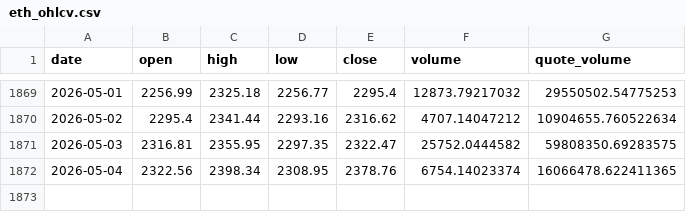
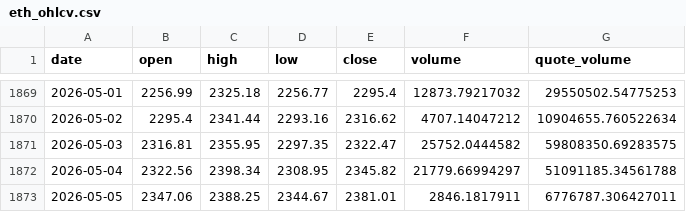
Before and after one commit to BRKME/OracAI, a CSV file: data/external/eth_ohlcv.csv, drawn as a sheet; only a part is shown, gaps mark what is left out.

```diff
--- a/data/external/eth_ohlcv.csv
+++ b/data/external/eth_ohlcv.csv
@@ -1871,2 +1871,3 @@ date,open,high,low,close,volume,quote_volume
 2026-05-03,2316.81,2355.95,2297.35,2322.47,25752.0444582,59808350.69283575
-2026-05-04,2322.56,2398.34,2308.95,2378.76,6754.14023374,16066478.622411365
+2026-05-04,2322.56,2398.34,2308.95,2345.82,21779.66994297,51091185.34561788
+2026-05-05,2347.06,2388.25,2344.67,2381.01,2846.1817911,6776787.306427011
```
Also changed, not shown: data/external/btc_dominance.csv, data/external/btc_ohlcv.csv, 5 other files.
